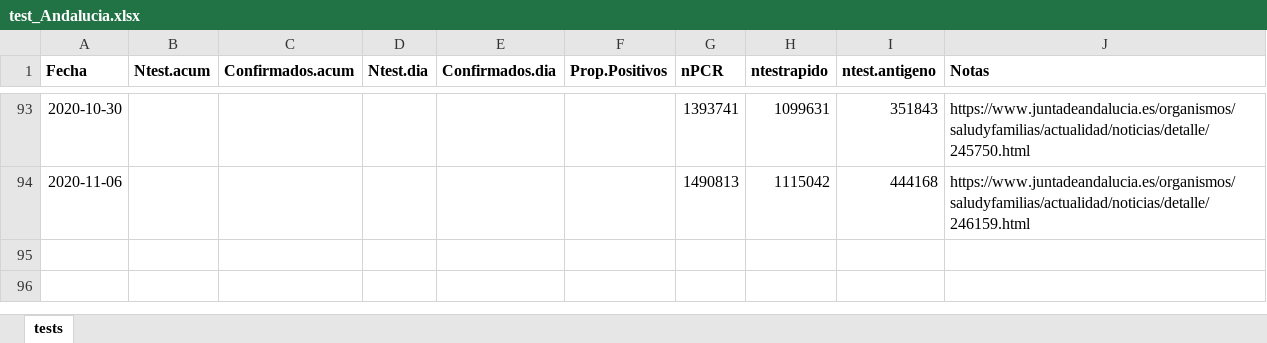
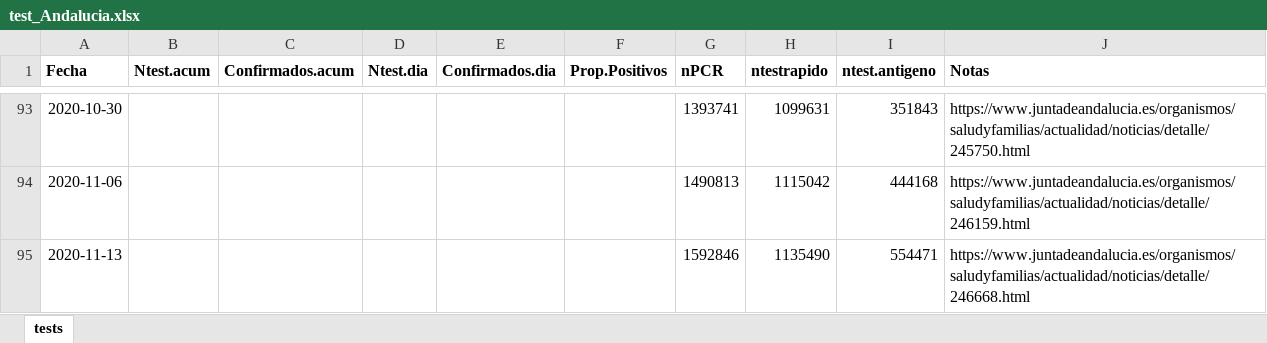
Before and after one commit to Pakillo/COVID19-Andalucia, an Excel workbook: datos/test_Andalucia.xlsx, sheet tests, drawn as a sheet; only a part is shown, gaps mark what is left out; values as stored, in another font and other column widths than the file's, no borders; the diff names each change by its address in the sheet, - before the commit and + after, or states it on an @@ line.

```diff
--- a/datos/test_Andalucia.xlsx (sheet tests)
+++ b/datos/test_Andalucia.xlsx (sheet tests)
+row 95: 2020-11-13 |  |  |  |  |  | 1592846 | 1135490 | 554471 | https://www.juntadeandalucia.es/organismos/saludyfamilias/actualidad/noticias/detalle/246668.html
```
Also changed, not shown: datos/camas_ocupadas.xlsx, datos/positividad_Ministerio.xlsx, 51 other files.
